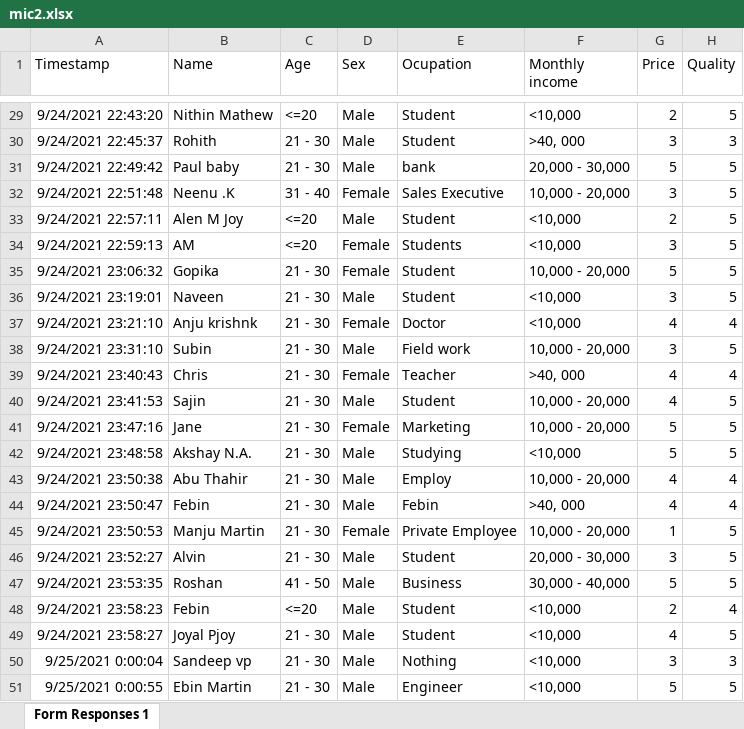
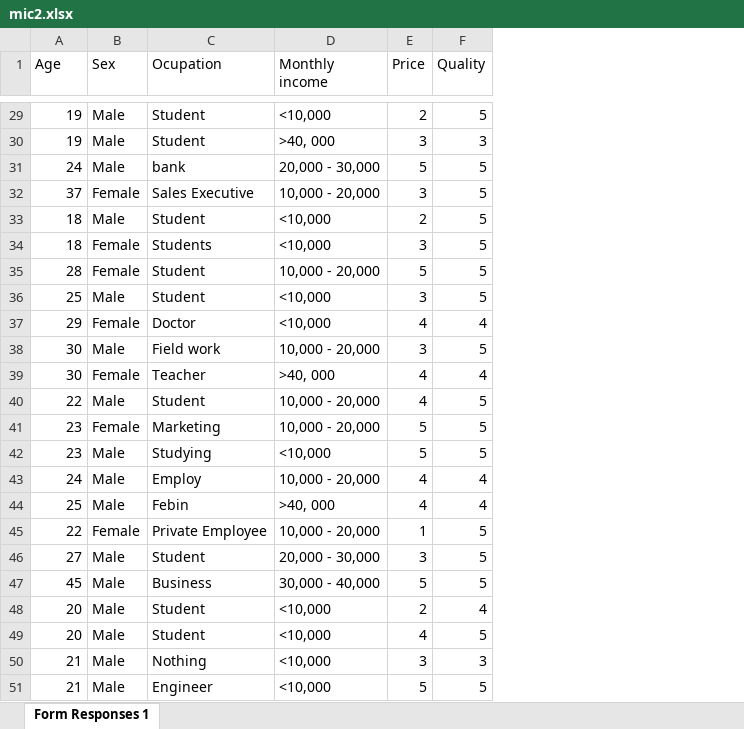
Before and after one commit to aelorza8/alejandro8, an Excel workbook: datasets/mic2.xlsx, sheet Form Responses 1, drawn as a sheet; only a part is shown, gaps mark what is left out; values as stored, in another font and other column widths than the file's, no borders; removed rows and columns are numbered as before the commit, all else as after; the diff covers the shown part only; the diff names each change by its address in the sheet, - before the commit and + after, or states it on an @@ line.

```diff
--- a/datasets/mic2.xlsx (sheet Form Responses 1)
+++ b/datasets/mic2.xlsx (sheet Form Responses 1)
-column A (Timestamp), rows 29-51: 9/24/2021 22:43:20 | 9/24/2021 22:45:37 | 9/24/2021 22:49:42 | 9/24/2021 22:51:48 | 9/24/2021 22:57:11 | 9/24/2021 22:59:13 | 9/24/2021 23:06:32 | 9/24/2021 23:19:01 | 9/24/2021 23:21:10 | 9/24/2021 23:31:10 | 9/24/2021 23:40:43 | 9/24/2021 23:41:53 | 9/24/2021 23:47:16 | 9/24/2021 23:48:58 | 9/24/2021 23:50:38 | 9/24/2021 23:50:47 | 9/24/2021 23:50:53 | 9/24/2021 23:52:27 | 9/24/2021 23:53:35 | 9/24/2021 23:58:23 | 9/24/2021 23:58:27 | 9/25/2021 0:00:04 | 9/25/2021 0:00:55
-column B (Name), rows 29-51: Nithin Mathew | Rohith | Paul baby | Neenu .K | Alen M Joy | AM | Gopika | Naveen | Anju krishnk | Subin | Chris | Sajin | Jane | Akshay N.A. | Abu Thahir | Febin | Manju Martin | Alvin | Roshan | Febin | Joyal Pjoy | Sandeep vp | Ebin Martin
-A29 (Age): <=20
+A29 (Age): 19
-A30 (Age): 21 - 30
+A30 (Age): 19
-A31 (Age): 21 - 30
+A31 (Age): 24
-A32 (Age): 31 - 40
+A32 (Age): 37
-A33:A34 (Age): <=20
+A33:A34 (Age): 18
-A35 (Age): 21 - 30
+A35 (Age): 28
-A36 (Age): 21 - 30
+A36 (Age): 25
-A37 (Age): 21 - 30
+A37 (Age): 29
-A38:A39 (Age): 21 - 30
+A38:A39 (Age): 30
-A40 (Age): 21 - 30
+A40 (Age): 22
-A41:A42 (Age): 21 - 30
+A41:A42 (Age): 23
-A43 (Age): 21 - 30
+A43 (Age): 24
-A44 (Age): 21 - 30
+A44 (Age): 25
-A45 (Age): 21 - 30
+A45 (Age): 22
-A46 (Age): 21 - 30
+A46 (Age): 27
-A47 (Age): 41 - 50
+A47 (Age): 45
-A48 (Age): <=20
+A48 (Age): 20
-A49 (Age): 21 - 30
+A49 (Age): 20
-A50:A51 (Age): 21 - 30
+A50:A51 (Age): 21
```
Also changed, not shown: 27 edited cells elsewhere in this sheet.
